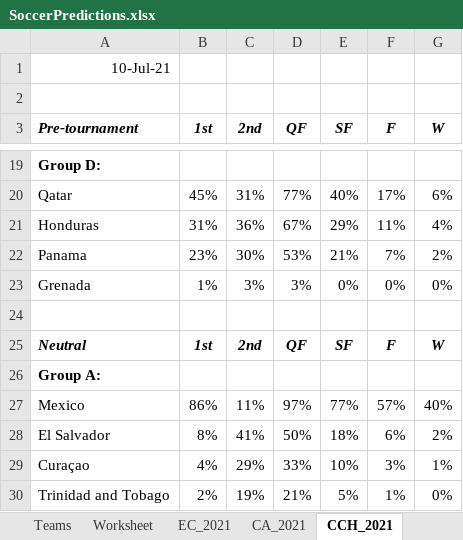
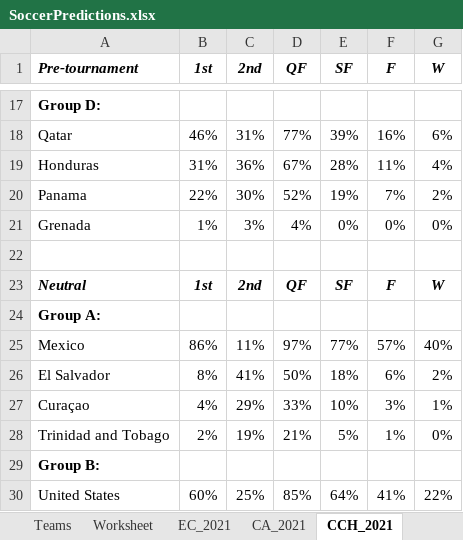
Before and after one commit to heshammourad/soccer-predictions, an Excel workbook: SoccerPredictions.xlsx, sheet CCH_2021, drawn as a sheet; only a part is shown, gaps mark what is left out; the shorter side is filled out with more unchanged rows; values as stored, in another font and other column widths than the file's, no borders; conditional formats not drawn; removed rows and columns are numbered as before the commit, all else as after; the diff covers the shown part only; the diff names each change by its address in the sheet, - before the commit and + after, or states it on an @@ line.

```diff
--- a/SoccerPredictions.xlsx (sheet CCH_2021)
+++ b/SoccerPredictions.xlsx (sheet CCH_2021)
-row 1: 10-Jul-21
-row 2: (empty)
-B18 (1st): 45%
+B18 (1st): 46%
-E18 (SF): 40%
+E18 (SF): 39%
-F18 (F): 17%
+F18 (F): 16%
-E19 (SF): 29%
+E19 (SF): 28%
-B20 (1st): 23%
+B20 (1st): 22%
-D20 (QF): 53%
+D20 (QF): 52%
-E20 (SF): 21%
+E20 (SF): 19%
-D21 (QF): 3%
+D21 (QF): 4%
```
Also changed, not shown: 4 added rows, 4 removed rows and 23 edited cells elsewhere in this sheet, 5 other files.
